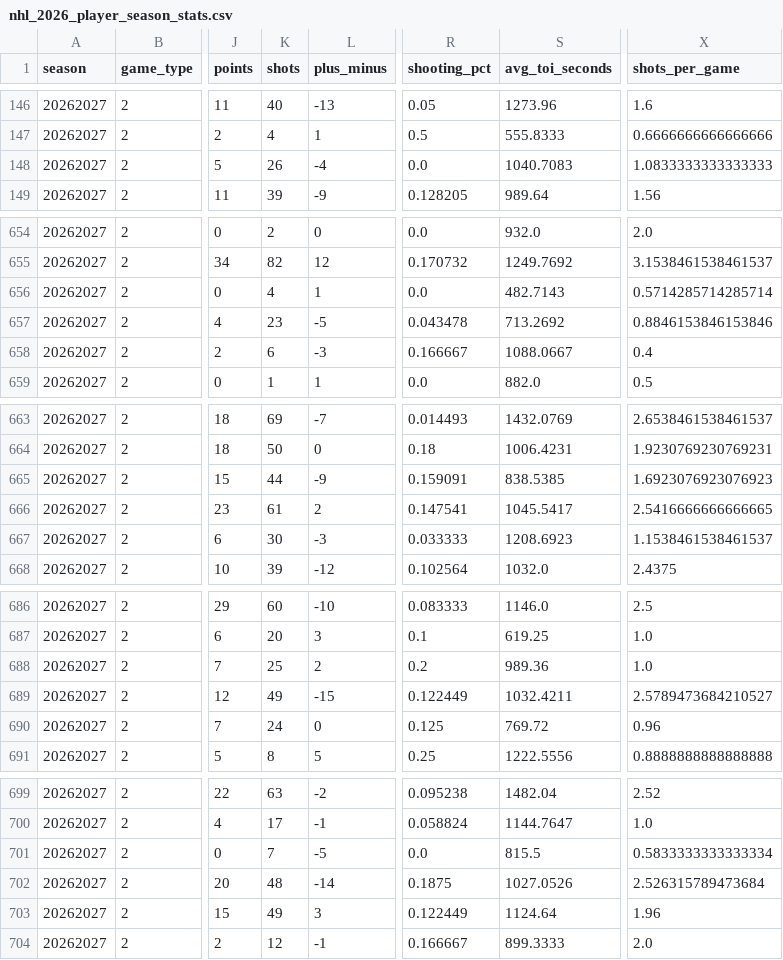
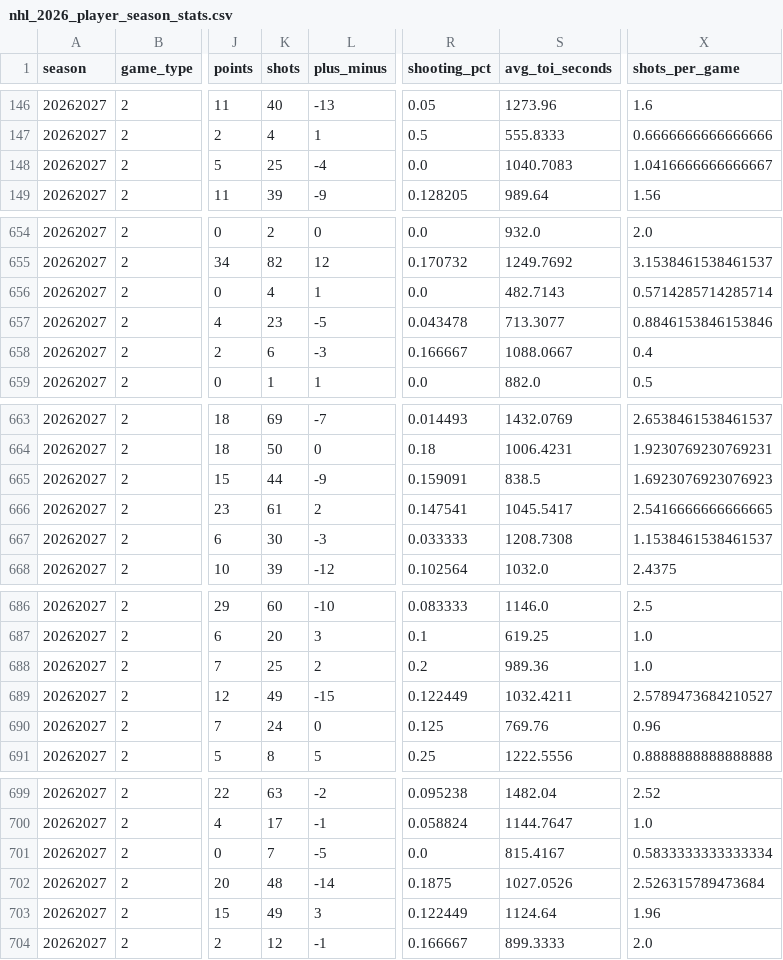
Before and after one commit to decntai1/nhl, a CSV file: data/nhl_2026_player_season_stats.csv, drawn as a sheet; only a part is shown, gaps mark what is left out; the diff covers the shown part only; the diff names each change by its address in the sheet, - before the commit and + after, or states it on an @@ line.

```diff
--- a/data/nhl_2026_player_season_stats.csv
+++ b/data/nhl_2026_player_season_stats.csv
-K148 (shots): 26
+K148 (shots): 25
-X148 (shots_per_game): 1.0833333333333333
+X148 (shots_per_game): 1.0416666666666667
-S657 (avg_toi_seconds): 713.2692
+S657 (avg_toi_seconds): 713.3077
-S665 (avg_toi_seconds): 838.5385
+S665 (avg_toi_seconds): 838.5
-S667 (avg_toi_seconds): 1208.6923
+S667 (avg_toi_seconds): 1208.7308
-S690 (avg_toi_seconds): 769.72
+S690 (avg_toi_seconds): 769.76
-S701 (avg_toi_seconds): 815.5
+S701 (avg_toi_seconds): 815.4167
```
Also changed, not shown: 18 edited cells elsewhere in this file, data/nhl_2026_goalie_game_stats.csv, data/nhl_2026_goalie_season_stats.csv, 4 other files.
